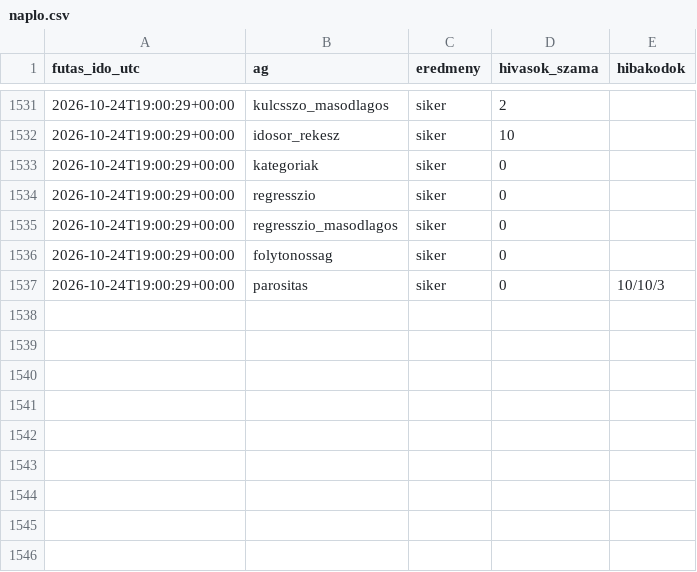
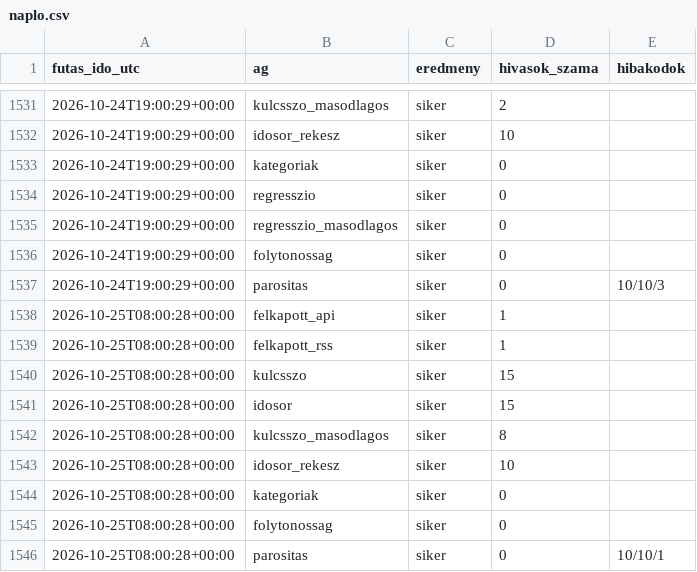
Before and after one commit to Goszmarton/trendfigyelo, a CSV file: adatok/naplo.csv, drawn as a sheet; only a part is shown, gaps mark what is left out; the diff names each change by its address in the sheet, - before the commit and + after, or states it on an @@ line.

```diff
--- a/adatok/naplo.csv
+++ b/adatok/naplo.csv
+row 1538: 2026-10-25T08:00:28+00:00 | felkapott_api | siker | 1
+row 1539: 2026-10-25T08:00:28+00:00 | felkapott_rss | siker | 1
+row 1540: 2026-10-25T08:00:28+00:00 | kulcsszo | siker | 15
+row 1541: 2026-10-25T08:00:28+00:00 | idosor | siker | 15
+row 1542: 2026-10-25T08:00:28+00:00 | kulcsszo_masodlagos | siker | 8
+row 1543: 2026-10-25T08:00:28+00:00 | idosor_rekesz | siker | 10
+row 1544: 2026-10-25T08:00:28+00:00 | kategoriak | siker | 0
+row 1545: 2026-10-25T08:00:28+00:00 | folytonossag | siker | 0
+row 1546: 2026-10-25T08:00:28+00:00 | parositas | siker | 0 | 10/10/1
```
Also changed, not shown: 7 other files.
